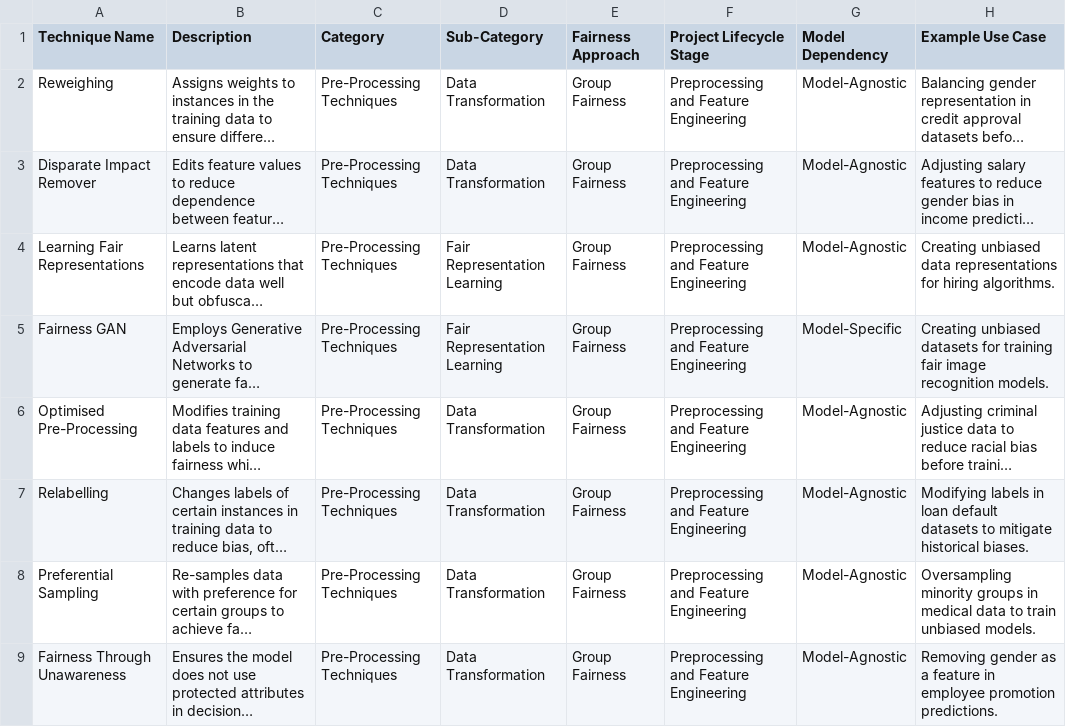
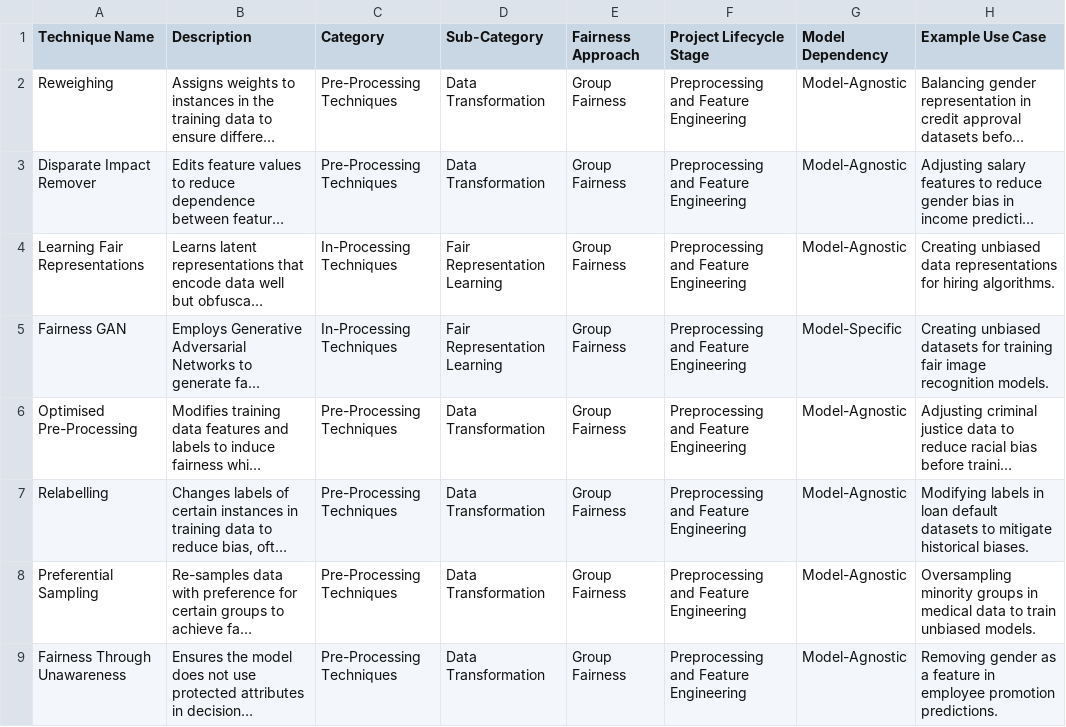
Before and after one commit to chrisdburr/tea-XAI-demo, a CSV file: api/management/commands/fairness_techniques.csv, drawn as a sheet; only a part is shown; long unchanged cells end in …; the diff names each change by its address in the sheet, - before the commit and + after, or states it on an @@ line.

Commit message:
fix typo

```diff
--- a/api/management/commands/fairness_techniques.csv
+++ b/api/management/commands/fairness_techniques.csv
-C4:C5 (Category): Pre-Processing Techniques
+C4:C5 (Category): In-Processing Techniques
```
